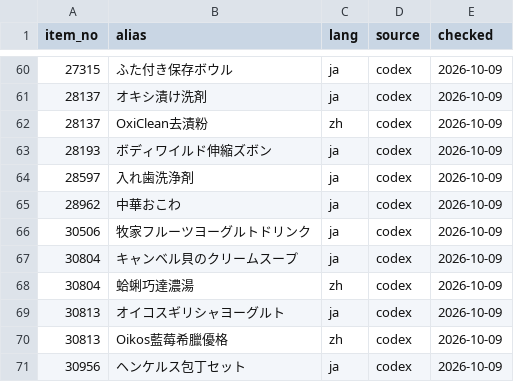
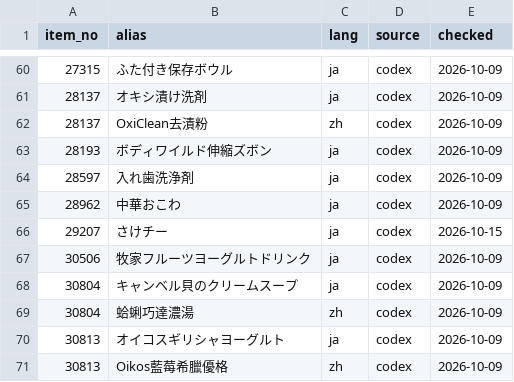
Before and after one commit to iPliny/costco-price-jp, a CSV file: data/search_aliases.csv, drawn as a sheet; only a part is shown, gaps mark what is left out; the shorter side is filled out with more unchanged rows.

```diff
--- a/data/search_aliases.csv
+++ b/data/search_aliases.csv
@@ -65,2 +65,3 @@ item_no,alias,lang,source,checked
 28962,中華おこわ,ja,codex,2026-10-09
+29207,さけチー,ja,codex,2026-10-15
 30506,牧家フルーツヨーグルトドリンク,ja,codex,2026-10-09
```
Also changed, not shown: data/observations.csv, data/product_categories.csv.
